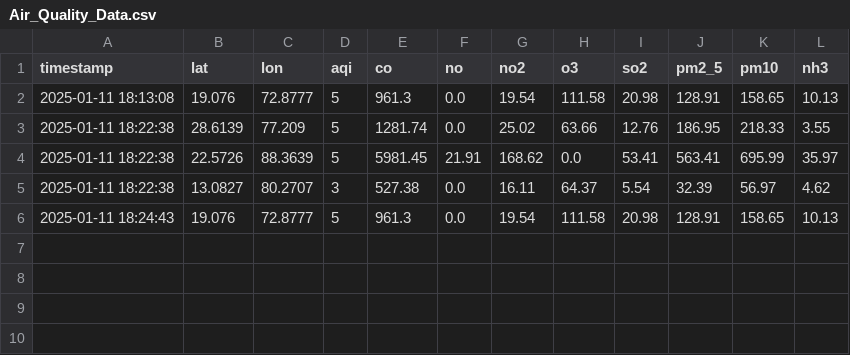
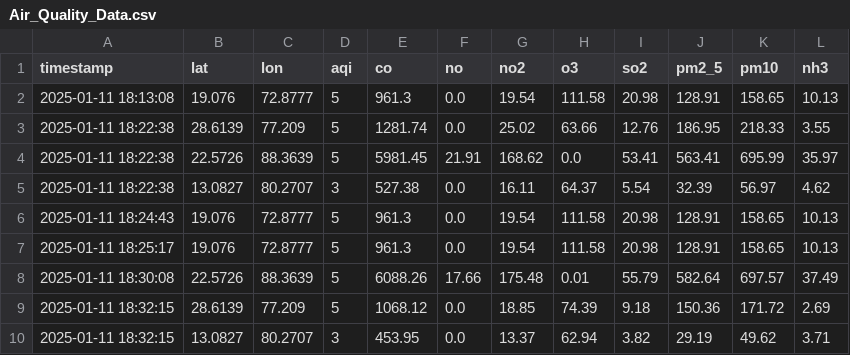
Before and after one commit to Suriyaskrs/AQI-data-collector, a CSV file: data/Air_Quality_Data.csv, drawn as a sheet; the diff names each change by its address in the sheet, - before the commit and + after, or states it on an @@ line.

```diff
--- a/data/Air_Quality_Data.csv
+++ b/data/Air_Quality_Data.csv
+row 7: 2025-01-11 18:25:17 | 19.076 | 72.8777 | 5 | 961.3 | 0.0 | 19.54 | 111.58 | 20.98 | 128.91 | 158.65 | 10.13
+row 8: 2025-01-11 18:30:08 | 22.5726 | 88.3639 | 5 | 6088.26 | 17.66 | 175.48 | 0.01 | 55.79 | 582.64 | 697.57 | 37.49
+row 9: 2025-01-11 18:32:15 | 28.6139 | 77.209 | 5 | 1068.12 | 0.0 | 18.85 | 74.39 | 9.18 | 150.36 | 171.72 | 2.69
+row 10: 2025-01-11 18:32:15 | 13.0827 | 80.2707 | 3 | 453.95 | 0.0 | 13.37 | 62.94 | 3.82 | 29.19 | 49.62 | 3.71
```
